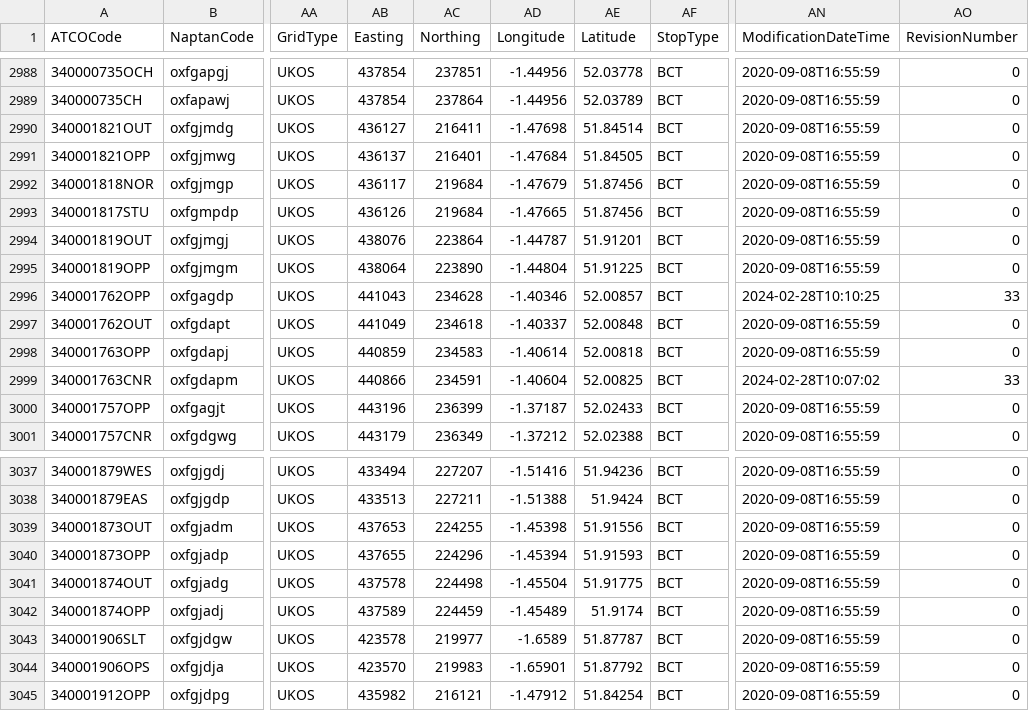
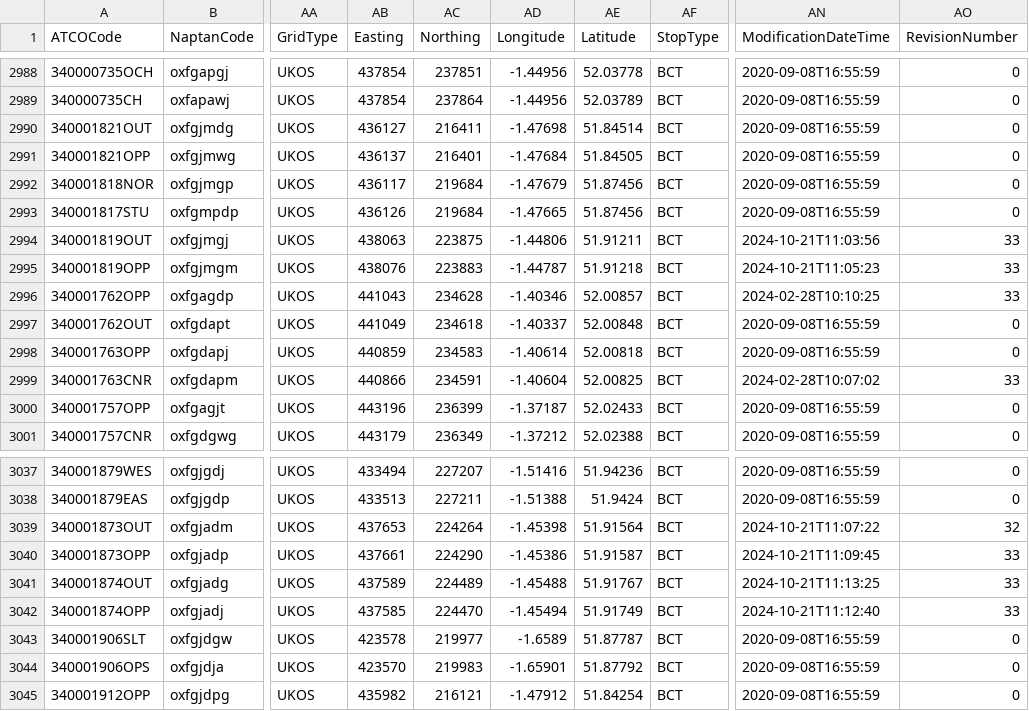
Before and after one commit to bustimes/scrapings, a CSV file: naptan/096.csv, drawn as a sheet; only a part is shown, gaps mark what is left out; the diff covers the shown part only; the diff names each change by its address in the sheet, - before the commit and + after, or states it on an @@ line.

```diff
--- a/naptan/096.csv
+++ b/naptan/096.csv
-AB2994 (Easting): 438076
+AB2994 (Easting): 438063
-AC2994 (Northing): 223864
+AC2994 (Northing): 223875
-AD2994 (Longitude): -1.44787
+AD2994 (Longitude): -1.44806
-AE2994 (Latitude): 51.91201
+AE2994 (Latitude): 51.91211
-AN2994 (ModificationDateTime): 2020-09-08T16:55:59
+AN2994 (ModificationDateTime): 2024-10-21T11:03:56
-AO2994:AO2995 (RevisionNumber): 0
+AO2994:AO2995 (RevisionNumber): 33
-AB2995 (Easting): 438064
+AB2995 (Easting): 438076
-AC2995 (Northing): 223890
+AC2995 (Northing): 223883
-AD2995 (Longitude): -1.44804
+AD2995 (Longitude): -1.44787
-AE2995 (Latitude): 51.91225
+AE2995 (Latitude): 51.91218
-AN2995 (ModificationDateTime): 2020-09-08T16:55:59
+AN2995 (ModificationDateTime): 2024-10-21T11:05:23
-AC3039 (Northing): 224255
+AC3039 (Northing): 224264
-AE3039 (Latitude): 51.91556
+AE3039 (Latitude): 51.91564
-AN3039 (ModificationDateTime): 2020-09-08T16:55:59
+AN3039 (ModificationDateTime): 2024-10-21T11:07:22
-AO3039 (RevisionNumber): 0
+AO3039 (RevisionNumber): 32
-AB3040 (Easting): 437655
+AB3040 (Easting): 437661
-AC3040 (Northing): 224296
+AC3040 (Northing): 224290
-AD3040 (Longitude): -1.45394
+AD3040 (Longitude): -1.45386
-AE3040 (Latitude): 51.91593
+AE3040 (Latitude): 51.91587
-AN3040 (ModificationDateTime): 2020-09-08T16:55:59
+AN3040 (ModificationDateTime): 2024-10-21T11:09:45
-AO3040:AO3042 (RevisionNumber): 0
+AO3040:AO3042 (RevisionNumber): 33
-AB3041 (Easting): 437578
+AB3041 (Easting): 437589
-AC3041 (Northing): 224498
+AC3041 (Northing): 224489
-AD3041 (Longitude): -1.45504
+AD3041 (Longitude): -1.45488
-AE3041 (Latitude): 51.91775
+AE3041 (Latitude): 51.91767
-AN3041 (ModificationDateTime): 2020-09-08T16:55:59
+AN3041 (ModificationDateTime): 2024-10-21T11:13:25
-AB3042 (Easting): 437589
+AB3042 (Easting): 437585
-AC3042 (Northing): 224459
+AC3042 (Northing): 224470
-AD3042 (Longitude): -1.45489
+AD3042 (Longitude): -1.45494
-AE3042 (Latitude): 51.9174
+AE3042 (Latitude): 51.91749
-AN3042 (ModificationDateTime): 2020-09-08T16:55:59
+AN3042 (ModificationDateTime): 2024-10-21T11:12:40
```
Also changed, not shown: 28 edited cells elsewhere in this file, naptan/008.csv, naptan/029.csv, 1 other file.
